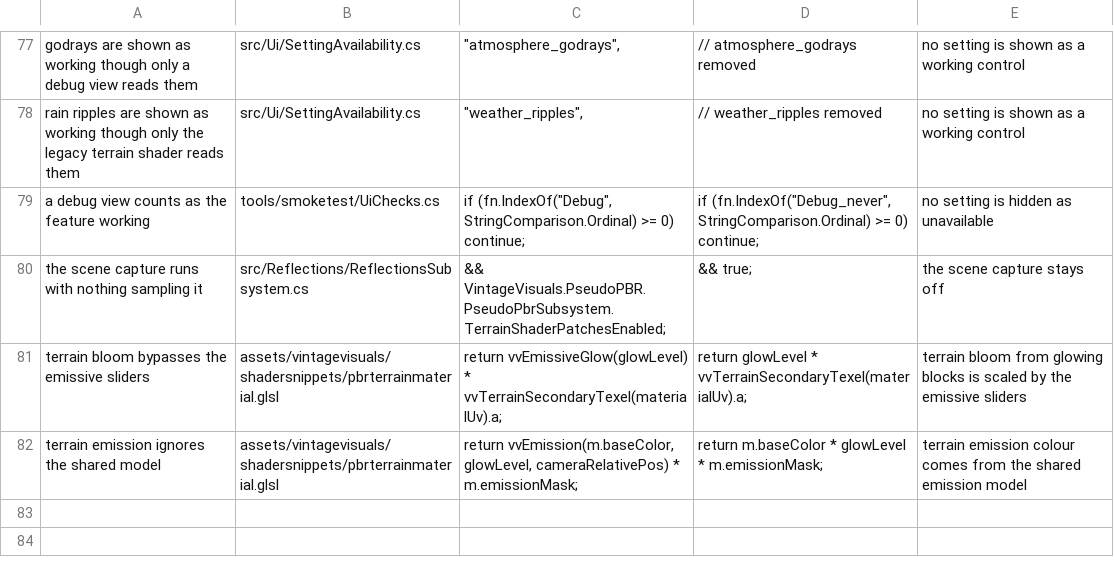
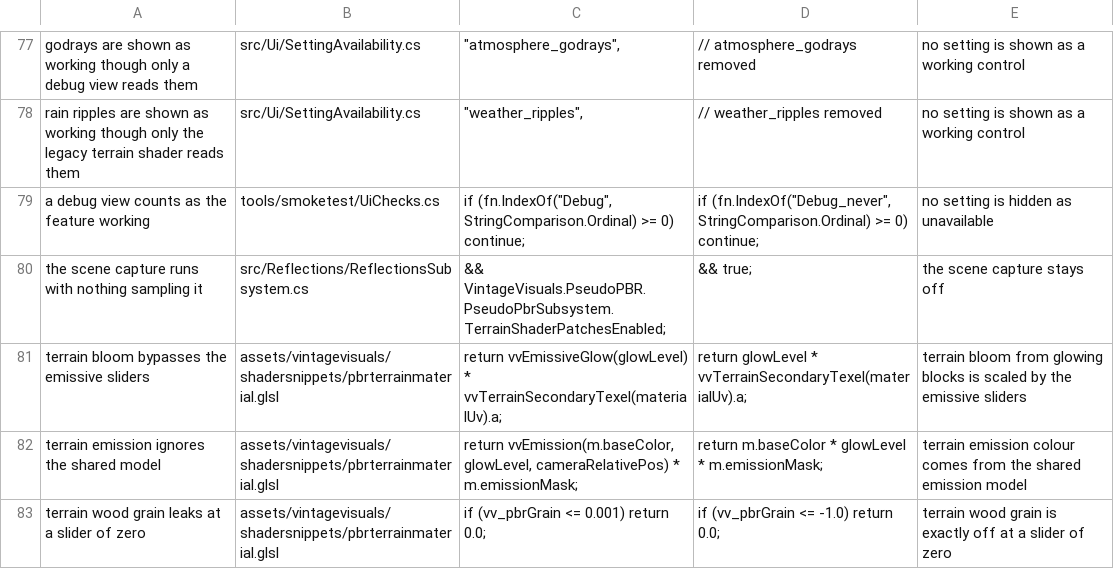
Before and after one commit to ImperfectRain/Vintage-Visuals, a TSV file: tools/mutate/mutations.tsv, drawn as a sheet; only a part is shown, gaps mark what is left out; the diff names each change by its address in the sheet, - before the commit and + after, or states it on an @@ line.

```diff
--- a/tools/mutate/mutations.tsv
+++ b/tools/mutate/mutations.tsv
+row 83: terrain wood grain leaks at a slider of zero | assets/vintagevisuals/shadersnippets/pbrterrainmaterial.glsl | if (vv_pbrGrain <= 0.001) return 0.0; | if (vv_pbrGrain <= -1.0) return 0.0; | terrain wood grain is exactly off at a slider of zero
```
Also changed, not shown: 4 other files.
